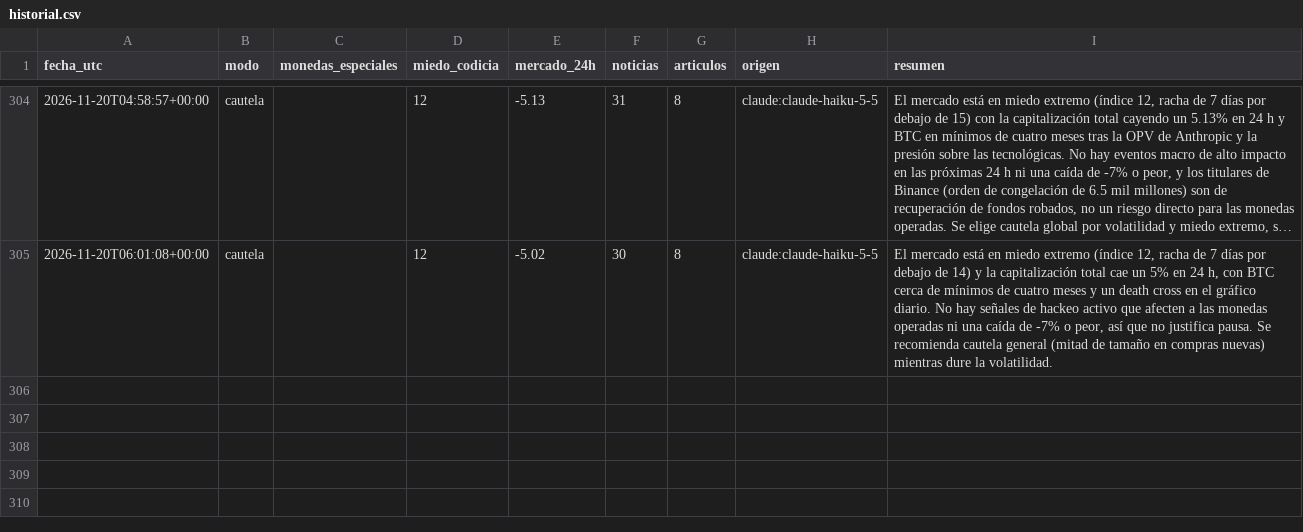
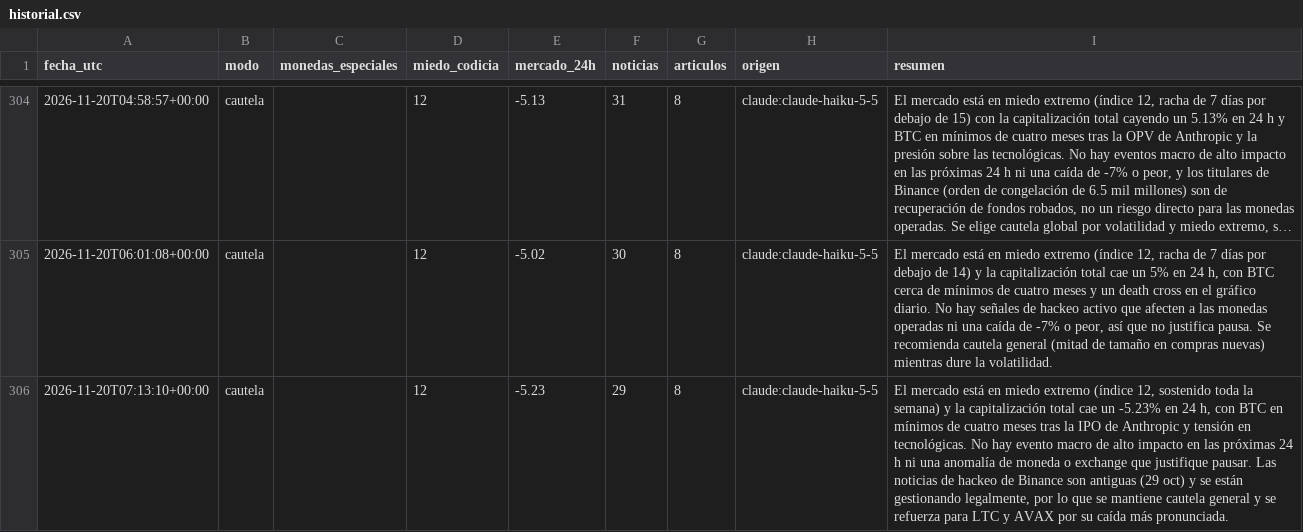
Before and after one commit to palomavilugron44-beep/cerebro-arana, a CSV file: publico/historial.csv, drawn as a sheet; only a part is shown, gaps mark what is left out; long unchanged cells end in ….

```diff
--- a/publico/historial.csv
+++ b/publico/historial.csv
@@ -305 +305,2 @@ fecha_utc,modo,monedas_especiales,miedo_codicia,mercado_24h,noticias,articulos,o
 2026-11-20T06:01:08+00:00,cautela,,12,-5.02,30,8,claude:claude-haiku-5-5,"El mercado está en miedo extremo (índice 12, racha de 7 días por debajo de 14) y la capitalización total cae un 5% en 24 h, con BTC cerca de mínimos de cuatro meses y un death cross en el gráfico diario. No hay señales de hackeo activo que afecten a las monedas operadas ni una caída de -7% o peor, así que no justifica pausa. Se recomienda cautela general (mitad de tamaño en compras nuevas) mientras dure la volatilidad."
+2026-11-20T07:13:10+00:00,cautela,,12,-5.23,29,8,claude:claude-haiku-5-5,"El mercado está en miedo extremo (índice 12, sostenido toda la semana) y la capitalización total cae un -5.23% en 24 h, con BTC en mínimos de cuatro meses tras la IPO de Anthropic y tensión en tecnológicas. No hay evento macro de alto impacto en las próximas 24 h ni una anomalía de moneda o exchange que justifique pausar. Las noticias de hackeo de Binance son antiguas (29 oct) y se están gestionando legalmente, por lo que se mantiene cautela general y se refuerza para LTC y AVAX por su caída más pronunciada."
```
Also changed, not shown: 1 other file.
